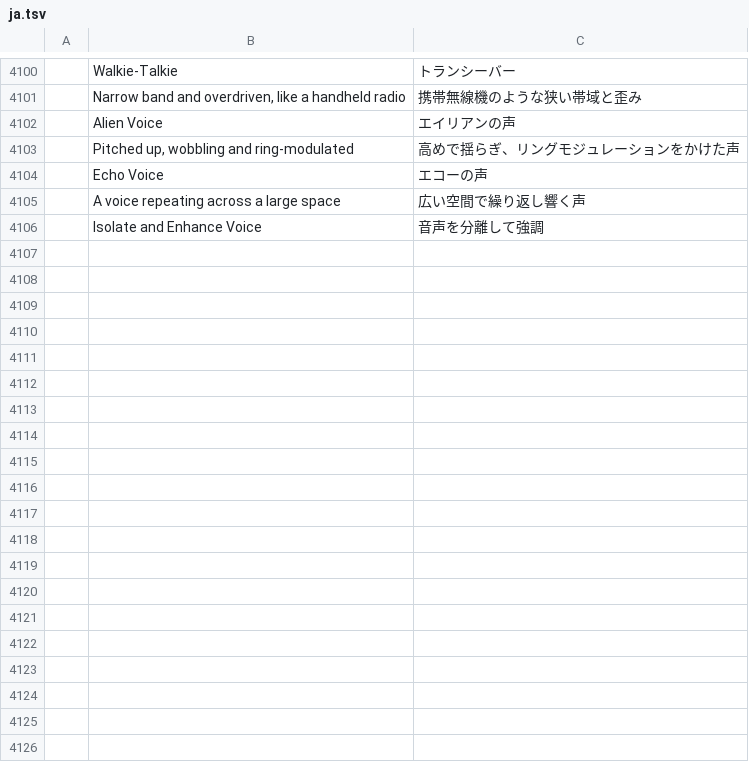
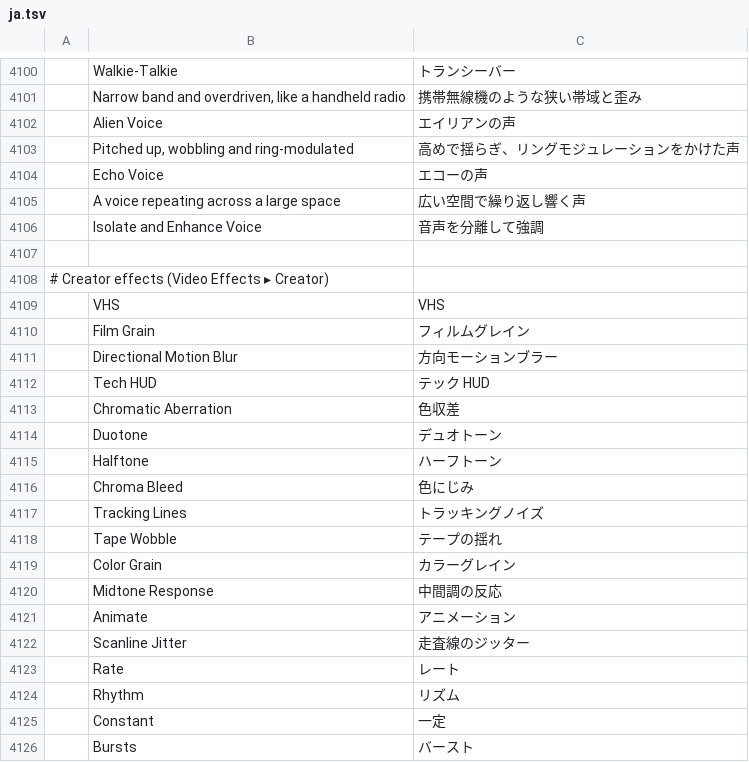
Before and after one commit to moheshmohan/AutoCut, a TSV file: crates/ui-egui/src/i18n/ja.tsv, drawn as a sheet; only a part is shown, gaps mark what is left out; the diff covers the shown part only; the diff names each change by its address in the sheet, - before the commit and + after, or states it on an @@ line.

```diff
--- a/crates/ui-egui/src/i18n/ja.tsv
+++ b/crates/ui-egui/src/i18n/ja.tsv
+row 4107: (empty)
+row 4108: # Creator effects (Video Effects ▸ Creator)
+row 4109:  | VHS | VHS
+row 4110:  | Film Grain | フィルムグレイン
+row 4111:  | Directional Motion Blur | 方向モーションブラー
+row 4112:  | Tech HUD | テック HUD
+row 4113:  | Chromatic Aberration | 色収差
+row 4114:  | Duotone | デュオトーン
+row 4115:  | Halftone | ハーフトーン
+row 4116:  | Chroma Bleed | 色にじみ
+row 4117:  | Tracking Lines | トラッキングノイズ
+row 4118:  | Tape Wobble | テープの揺れ
+row 4119:  | Color Grain | カラーグレイン
+row 4120:  | Midtone Response | 中間調の反応
+row 4121:  | Animate | アニメーション
+row 4122:  | Scanline Jitter | 走査線のジッター
+row 4123:  | Rate | レート
+row 4124:  | Rhythm | リズム
+row 4125:  | Constant | 一定
+row 4126:  | Bursts | バースト
```
Also changed, not shown: 13 added rows elsewhere in this file, crates/ui-egui/src/i18n/es.tsv, 13 other files.
